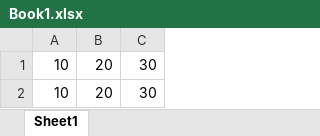
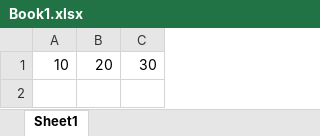
Before and after one commit to Itamaram/SpecFlow.Plugin.Base, an Excel workbook: Itamaram.Excel.SpecFlowPlugin.IntegrationTests/Features/Book1.xlsx, sheet Sheet1, drawn as a sheet; values as stored, in another font and other column widths than the file's, no borders; the diff names each change by its address in the sheet, - before the commit and + after, or states it on an @@ line.

```diff
--- a/Itamaram.Excel.SpecFlowPlugin.IntegrationTests/Features/Book1.xlsx (sheet Sheet1)
+++ b/Itamaram.Excel.SpecFlowPlugin.IntegrationTests/Features/Book1.xlsx (sheet Sheet1)
-row 2: 10 | 20 | 30
```
Also changed, not shown: 4 other files.
